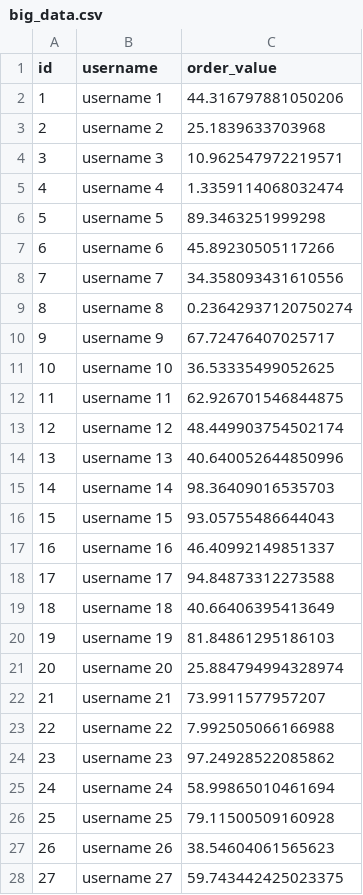
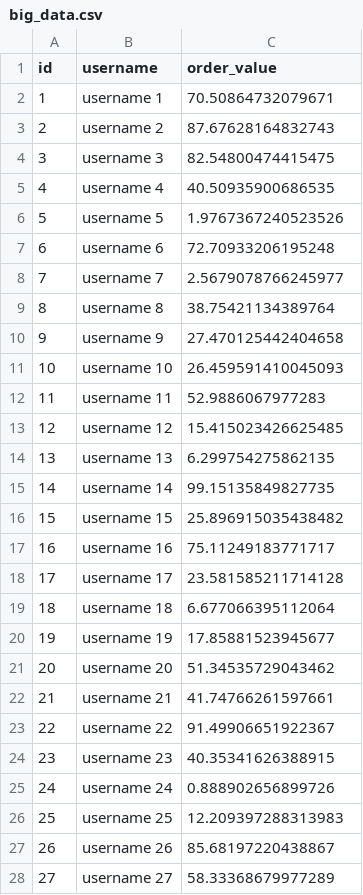
Before and after one commit to DDas12345/Semester_3, a CSV file: big_data.csv, drawn as a sheet; only a part is shown; the diff covers the shown part only.

Commit message:
Update big data CSV

```diff
--- a/big_data.csv
+++ b/big_data.csv
@@ -1,28 +1,28 @@
 id, username, order_value
-1, username 1, 44.316797881050206
-2, username 2, 25.1839633703968
-3, username 3, 10.962547972219571
-4, username 4, 1.3359114068032474
-5, username 5, 89.3463251999298
-6, username 6, 45.89230505117266
-7, username 7, 34.358093431610556
-8, username 8, 0.23642937120750274
-9, username 9, 67.72476407025717
-10, username 10, 36.53335499052625
-11, username 11, 62.926701546844875
-12, username 12, 48.449903754502174
-13, username 13, 40.640052644850996
-14, username 14, 98.36409016535703
-15, username 15, 93.05755486644043
-16, username 16, 46.40992149851337
-17, username 17, 94.84873312273588
-18, username 18, 40.66406395413649
-19, username 19, 81.84861295186103
-20, username 20, 25.884794994328974
-21, username 21, 73.9911577957207
-22, username 22, 7.992505066166988
-23, username 23, 97.24928522085862
-24, username 24, 58.99865010461694
-25, username 25, 79.11500509160928
-26, username 26, 38.54604061565623
-27, username 27, 59.743442425023375
+1, username 1, 70.50864732079671
+2, username 2, 87.67628164832743
+3, username 3, 82.54800474415475
+4, username 4, 40.50935900686535
+5, username 5, 1.9767367240523526
+6, username 6, 72.70933206195248
+7, username 7, 2.5679078766245977
+8, username 8, 38.75421134389764
+9, username 9, 27.470125442404658
+10, username 10, 26.459591410045093
+11, username 11, 52.9886067977283
+12, username 12, 15.415023426625485
+13, username 13, 6.299754275862135
+14, username 14, 99.15135849827735
+15, username 15, 25.896915035438482
+16, username 16, 75.11249183771717
+17, username 17, 23.581585211714128
+18, username 18, 6.677066395112064
+19, username 19, 17.85881523945677
+20, username 20, 51.34535729043462
+21, username 21, 41.74766261597661
+22, username 22, 91.49906651922367
+23, username 23, 40.35341626388915
+24, username 24, 0.888902656899726
+25, username 25, 12.209397288313983
+26, username 26, 85.68197220438867
+27, username 27, 58.33368679977289
```
Also changed, not shown: 50 removed rows and 23 edited cells elsewhere in this file.
